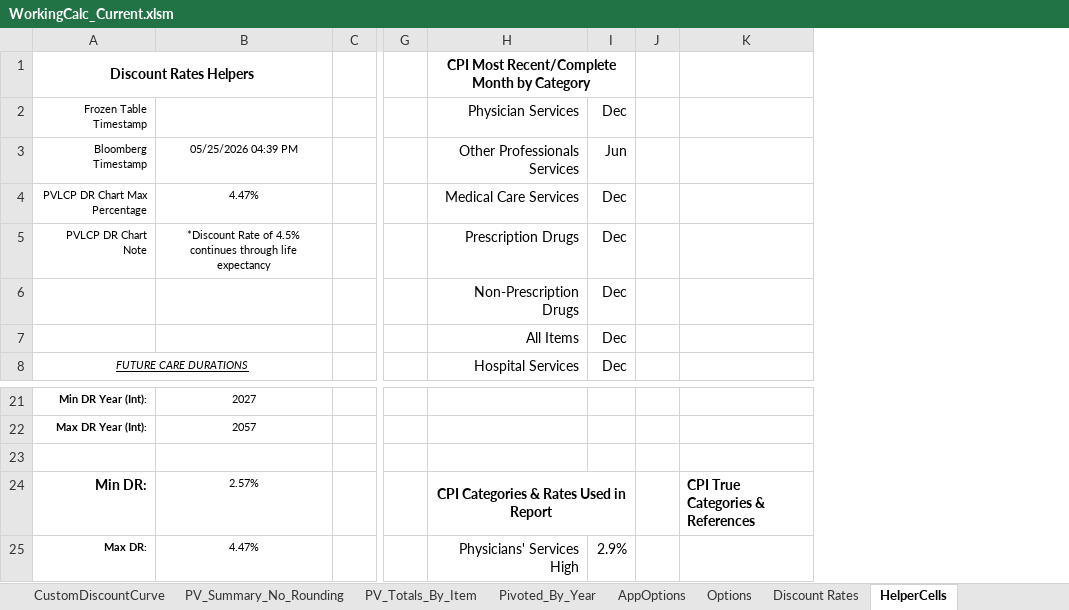
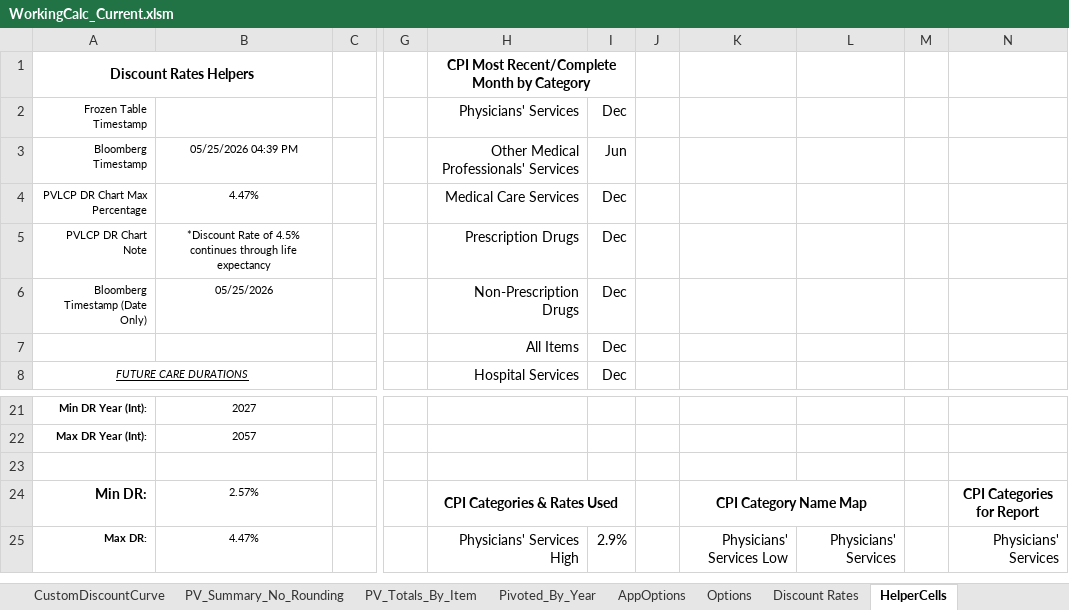
Before and after one commit to ebusseyst/EconAutomation-REP, an Excel workbook: EconAutomation/src/supporting_docs/econ_wb_templates/WorkingCalc_Current.xlsm, sheet HelperCells, drawn as a sheet; only a part is shown, gaps mark what is left out; values as stored, in another font and other column widths than the file's, no borders; removed rows and columns are numbered as before the commit, all else as after; the diff names each change by its address in the sheet, - before the commit and + after, or states it on an @@ line.

Commit message:
continued context development; additions to WC helpercells

```diff
--- a/EconAutomation/src/supporting_docs/econ_wb_templates/WorkingCalc_Current.xlsm (sheet HelperCells)
+++ b/EconAutomation/src/supporting_docs/econ_wb_templates/WorkingCalc_Current.xlsm (sheet HelperCells)
-column K, row 24: CPI True Categories & References
+column K, rows 24-25: CPI Category Name Map | Physicians' Services Low
+column L, row 25: Physicians' Services
+column M, empty
+column N, rows 24-25: CPI Categories for Report | Physicians' Services
-H2: Physician Services
+H2: Physicians' Services
-H3: Other Professionals Services
+H3: Other Medical Professionals' Services
-A6 (Discount Rates Helpers): (empty)
+A6 (Discount Rates Helpers): Bloomberg Timestamp (Date Only)
-B6: (empty)
+B6: 05/25/2026
-H24: CPI Categories & Rates Used in Report
+H24: CPI Categories & Rates Used
```
Also changed, not shown: sheet REPORT_OUTPUTS, EconAutomation/src/supporting_docs/econ_wb_templates/PV2_Current.xlsm, 8 other files.
